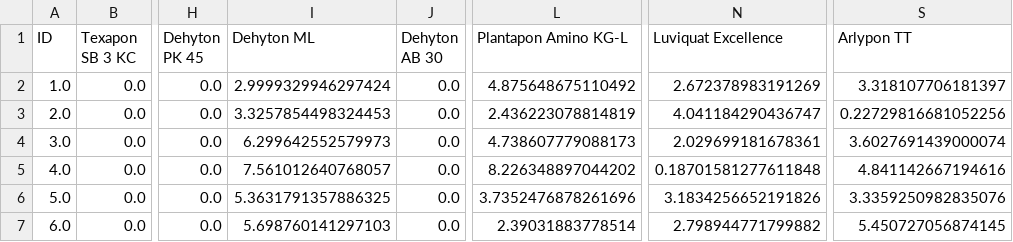
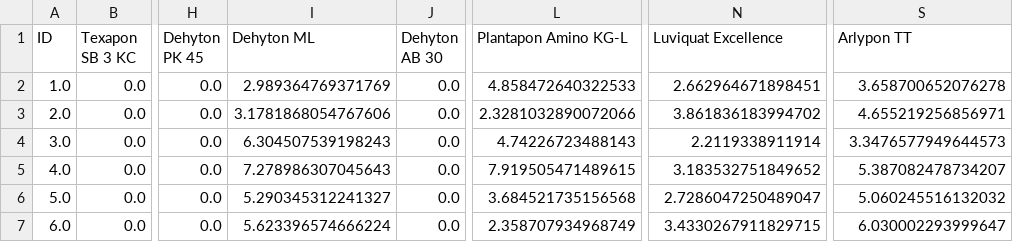
Before and after one commit to AniketChitre/formulations-prep, a CSV file: mass_data/AnalaysedComposition_091222_S1-6.csv, drawn as a sheet; only a part is shown, gaps mark what is left out; the diff names each change by its address in the sheet, - before the commit and + after, or states it on an @@ line.

Commit message:
Updated composition analysis

```diff
--- a/mass_data/AnalaysedComposition_091222_S1-6.csv
+++ b/mass_data/AnalaysedComposition_091222_S1-6.csv
-I2 (Dehyton ML): 2.9999329946297424
+I2 (Dehyton ML): 2.989364769371769
-L2 (Plantapon Amino KG-L): 4.875648675110492
+L2 (Plantapon Amino KG-L): 4.858472640322533
-N2 (Luviquat Excellence): 2.672378983191269
+N2 (Luviquat Excellence): 2.662964671898451
-S2 (Arlypon TT): 3.318107706181397
+S2 (Arlypon TT): 3.658700652076278
-I3 (Dehyton ML): 3.3257854498324453
+I3 (Dehyton ML): 3.1781868054767606
-L3 (Plantapon Amino KG-L): 2.436223078814819
+L3 (Plantapon Amino KG-L): 2.3281032890072066
-N3 (Luviquat Excellence): 4.041184290436747
+N3 (Luviquat Excellence): 3.861836183994702
-S3 (Arlypon TT): 0.22729816681052256
+S3 (Arlypon TT): 4.655219256856971
-I4 (Dehyton ML): 6.299642552579973
+I4 (Dehyton ML): 6.304507539198243
-L4 (Plantapon Amino KG-L): 4.738607779088173
+L4 (Plantapon Amino KG-L): 4.74226723488143
-N4 (Luviquat Excellence): 2.029699181678361
+N4 (Luviquat Excellence): 2.2119338911914
-S4 (Arlypon TT): 3.6027691439000074
+S4 (Arlypon TT): 3.3476577949644573
-I5 (Dehyton ML): 7.561012640768057
+I5 (Dehyton ML): 7.278986307045643
-L5 (Plantapon Amino KG-L): 8.226348897044202
+L5 (Plantapon Amino KG-L): 7.919505471489615
-N5 (Luviquat Excellence): 0.18701581277611848
+N5 (Luviquat Excellence): 3.183532751849652
-S5 (Arlypon TT): 4.841142667194616
+S5 (Arlypon TT): 5.387082478734207
-I6 (Dehyton ML): 5.3631791357886325
+I6 (Dehyton ML): 5.290345312241327
-L6 (Plantapon Amino KG-L): 3.7352476878261696
+L6 (Plantapon Amino KG-L): 3.684521735156568
-N6 (Luviquat Excellence): 3.1834256652191826
+N6 (Luviquat Excellence): 2.7286047250489047
-S6 (Arlypon TT): 3.3359250982835076
+S6 (Arlypon TT): 5.060245516132032
-I7 (Dehyton ML): 5.698760141297103
+I7 (Dehyton ML): 5.623396574666224
-L7 (Plantapon Amino KG-L): 2.39031883778514
+L7 (Plantapon Amino KG-L): 2.358707934968749
-N7 (Luviquat Excellence): 2.798944771799882
+N7 (Luviquat Excellence): 3.4330267911829715
-S7 (Arlypon TT): 5.450727056874145
+S7 (Arlypon TT): 6.030002293999647
```
Also changed, not shown: mass_data/AnalaysedComposition_121222_S13-18.csv, 4 other files.
